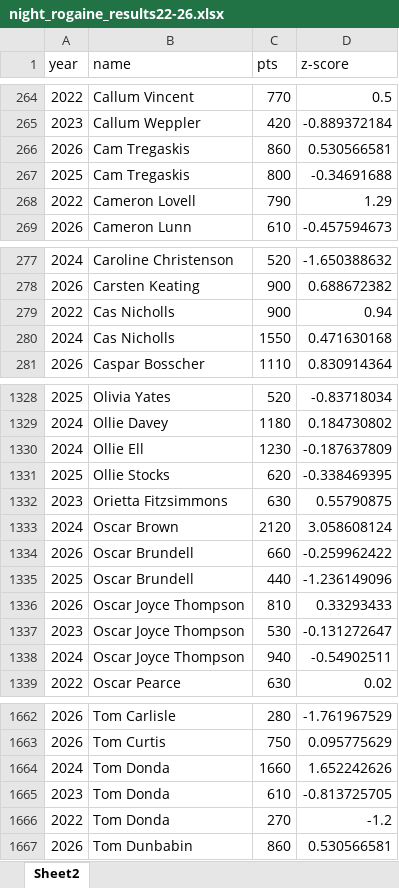
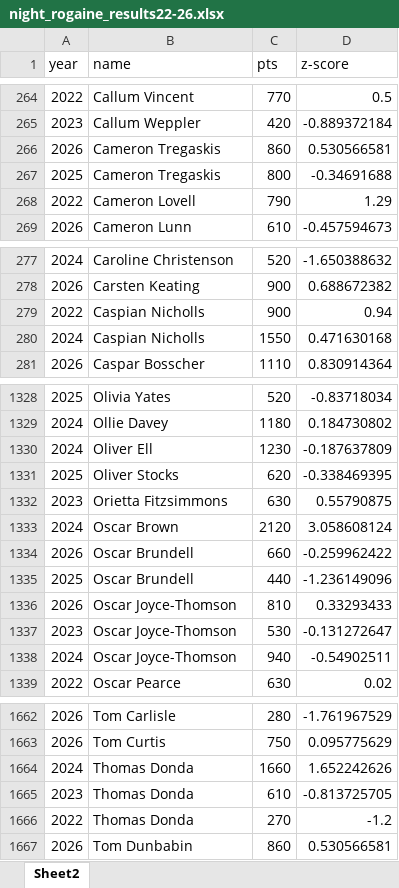
Before and after one commit to tobybh1/IB26-model, an Excel workbook: night_rogaine_results22-26.xlsx, sheet Sheet2, drawn as a sheet; only a part is shown, gaps mark what is left out; values as stored, in another font and other column widths than the file's, no borders; table styles not drawn; the diff covers the shown part only; the diff names each change by its address in the sheet, - before the commit and + after, or states it on an @@ line.

```diff
--- a/night_rogaine_results22-26.xlsx (sheet Sheet2)
+++ b/night_rogaine_results22-26.xlsx (sheet Sheet2)
-B266:B267 (name): Cam Tregaskis
+B266:B267 (name): Cameron Tregaskis
-B279:B280 (name): Cas Nicholls
+B279:B280 (name): Caspian Nicholls
-B1330 (name): Ollie Ell
+B1330 (name): Oliver Ell
-B1331 (name): Ollie Stocks
+B1331 (name): Oliver Stocks
-B1336:B1338 (name): Oscar Joyce Thompson
+B1336:B1338 (name): Oscar Joyce-Thomson
-B1664:B1666 (name): Tom Donda
+B1664:B1666 (name): Thomas Donda
```
Also changed, not shown: 18 edited cells elsewhere in this sheet, IB database.xlsx, 6 other files.
